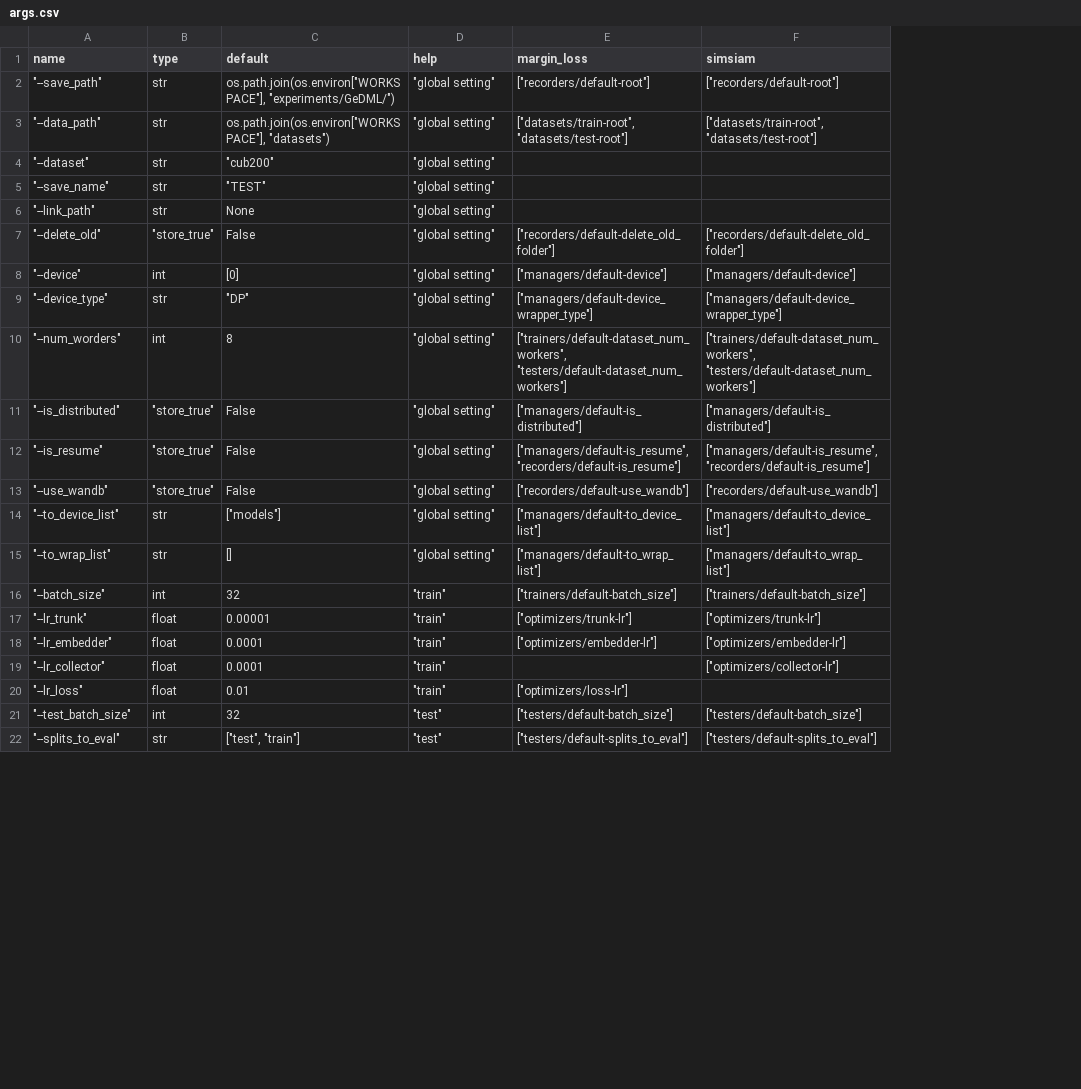
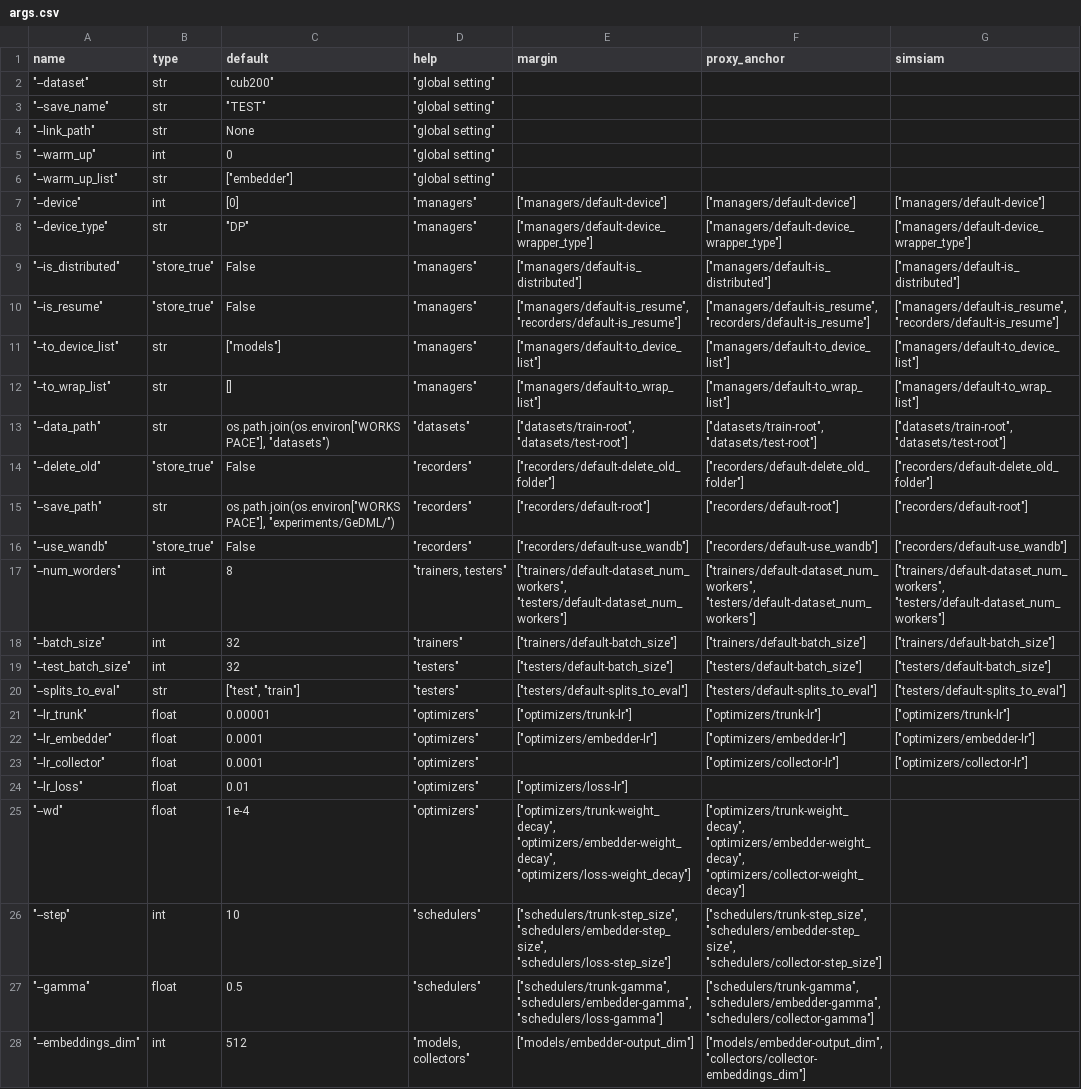
Before and after one commit to zbr17/GeDML, a CSV file: examples/config/args.csv, drawn as a sheet; only a part is shown; removed rows and columns are numbered as before the commit, all else as after; the diff covers the shown part only; the diff names each change by its address in the sheet, - before the commit and + after, or states it on an @@ line.

```diff
--- a/examples/config/args.csv
+++ b/examples/config/args.csv
+column F (proxy_anchor), rows 7-12: ["managers/default-device"] | ["managers/default-device_wrapper_type"] | ["managers/default-is_distributed"] | ["managers/default-is_resume", "recorders/default-is_resume"] | ["managers/default-to_device_list"] | ["managers/default-to_wrap_list"]; row 18: ["trainers/default-batch_size"]; rows 21-23: ["optimizers/trunk-lr"] | ["optimizers/embedder-lr"] | ["optimizers/collector-lr"]
-E1: margin_loss
+E1: margin
-row 2: "--save_path" | str | os.path.join(os.environ["WORKSPACE"], "experiments/GeDML/") | "global setting" | ["recorders/default-root"] | ["recorders/default-root"]
-row 3: "--data_path" | str | os.path.join(os.environ["WORKSPACE"], "datasets") | "global setting" | ["datasets/train-root", "datasets/test-root"] | ["datasets/train-root", "datasets/test-root"]
-row 7: "--delete_old" | "store_true" | False | "global setting" | ["recorders/default-delete_old_folder"] | ["recorders/default-delete_old_folder"]
+row 5: "--warm_up" | int | 0 | "global setting"
+row 6: "--warm_up_list" | str | ["embedder"] | "global setting"
-D7:D8 (help): "global setting"
+D7:D8 (help): "managers"
-row 10: "--num_worders" | int | 8 | "global setting" | ["trainers/default-dataset_num_workers", "testers/default-dataset_num_workers"] | ["trainers/default-dataset_num_workers", "testers/default-dataset_num_workers"]
-D9:D10 (help): "global setting"
+D9:D10 (help): "managers"
-row 13: "--use_wandb" | "store_true" | False | "global setting" | ["recorders/default-use_wandb"] | ["recorders/default-use_wandb"]
-D11:D12 (help): "global setting"
+D11:D12 (help): "managers"
+row 13: "--data_path" | str | os.path.join(os.environ["WORKSPACE"], "datasets") | "datasets" | ["datasets/train-root", "datasets/test-root"] | ["datasets/train-root", "datasets/test-root"] | ["datasets/train-root", "datasets/test-root"]
+row 14: "--delete_old" | "store_true" | False | "recorders" | ["recorders/default-delete_old_folder"] | ["recorders/default-delete_old_folder"] | ["recorders/default-delete_old_folder"]
+row 15: "--save_path" | str | os.path.join(os.environ["WORKSPACE"], "experiments/GeDML/") | "recorders" | ["recorders/default-root"] | ["recorders/default-root"] | ["recorders/default-root"]
+row 16: "--use_wandb" | "store_true" | False | "recorders" | ["recorders/default-use_wandb"] | ["recorders/default-use_wandb"] | ["recorders/default-use_wandb"]
+row 17: "--num_worders" | int | 8 | "trainers, testers" | ["trainers/default-dataset_num_workers", "testers/default-dataset_num_workers"] | ["trainers/default-dataset_num_workers", "testers/default-dataset_num_workers"] | ["trainers/default-dataset_num_workers", "testers/default-dataset_num_workers"]
-D18 (help): "train"
+D18 (help): "trainers"
+row 19: "--test_batch_size" | int | 32 | "testers" | ["testers/default-batch_size"] | ["testers/default-batch_size"] | ["testers/default-batch_size"]
+row 20: "--splits_to_eval" | str | ["test", "train"] | "testers" | ["testers/default-splits_to_eval"] | ["testers/default-splits_to_eval"] | ["testers/default-splits_to_eval"]
-D21:D24 (help): "train"
+D21:D24 (help): "optimizers"
-row 21: "--test_batch_size" | int | 32 | "test" | ["testers/default-batch_size"] | ["testers/default-batch_size"]
-row 22: "--splits_to_eval" | str | ["test", "train"] | "test" | ["testers/default-splits_to_eval"] | ["testers/default-splits_to_eval"]
+row 25: "--wd" | float | 1e-4 | "optimizers" | ["optimizers/trunk-weight_decay", "optimizers/embedder-weight_decay", "optimizers/loss-weight_decay"] | ["optimizers/trunk-weight_decay", "optimizers/embedder-weight_decay", "optimizers/collector-weight_decay"]
+row 26: "--step" | int | 10 | "schedulers" | ["schedulers/trunk-step_size", "schedulers/embedder-step_size", "schedulers/loss-step_size"] | ["schedulers/trunk-step_size", "schedulers/embedder-step_size", "schedulers/collector-step_size"]
+row 27: "--gamma" | float | 0.5 | "schedulers" | ["schedulers/trunk-gamma", "schedulers/embedder-gamma", "schedulers/loss-gamma"] | ["schedulers/trunk-gamma", "schedulers/embedder-gamma", "schedulers/collector-gamma"]
+row 28: "--embeddings_dim" | int | 512 | "models, collectors" | ["models/embedder-output_dim"] | ["models/embedder-output_dim", "collectors/collector-embeddings_dim"]
```
Also changed, not shown: 3 added rows and 2 edited cells elsewhere in this file, 11 other files.
